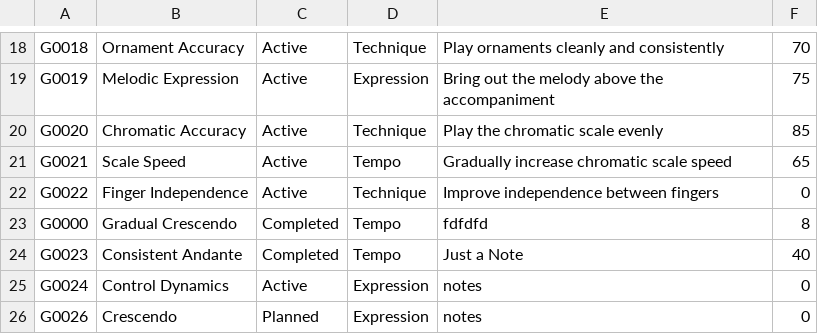
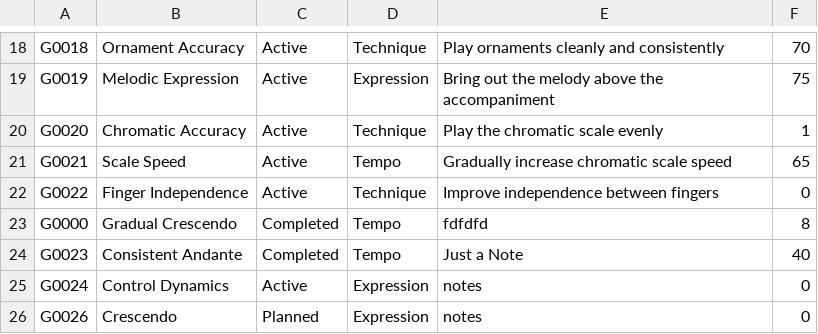
Before and after one commit to Minh-Bao-Tran/LisztedPianoTracker, a CSV file: storage-files/goal.csv, drawn as a sheet; only a part is shown, gaps mark what is left out.

```diff
--- a/storage-files/goal.csv
+++ b/storage-files/goal.csv
@@ -19,3 +19,3 @@ G0018,Ornament Accuracy,Active,Technique,Play ornaments cleanly and consistently
 G0019,Melodic Expression,Active,Expression,Bring out the melody above the accompaniment,75
-G0020,Chromatic Accuracy,Active,Technique,Play the chromatic scale evenly,85
+G0020,Chromatic Accuracy,Active,Technique,Play the chromatic scale evenly,1
 G0021,Scale Speed,Active,Tempo,Gradually increase chromatic scale speed,65
```
Also changed, not shown: storage-files/session.csv, storage-files/subsession.csv, 14 other files.
